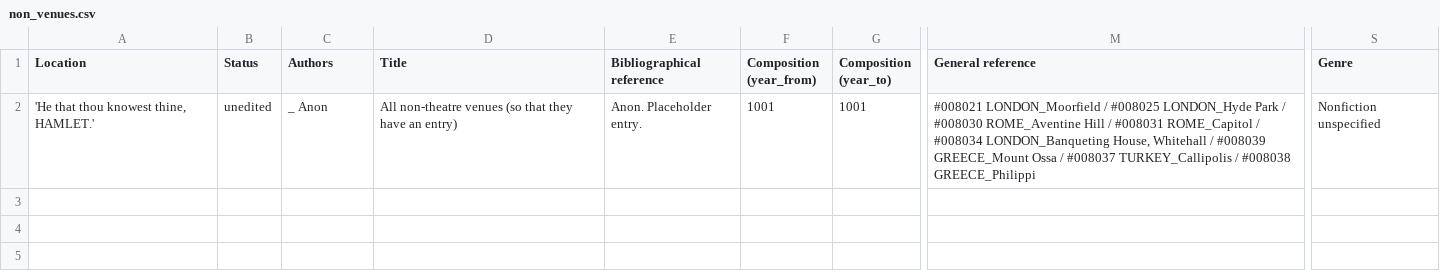
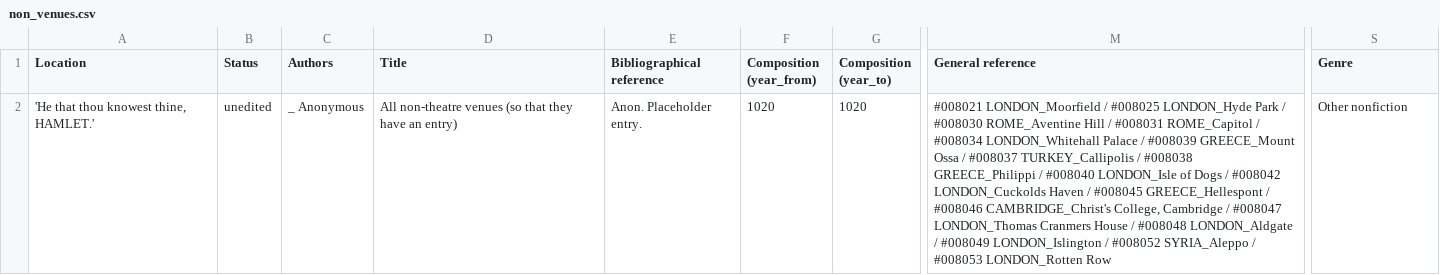
Before and after one commit to dhlab-basel/0826-wordweb-scripts, a CSV file: 01_prepare_scripts/csv/non_venues.csv, drawn as a sheet; only a part is shown, gaps mark what is left out; the diff names each change by its address in the sheet, - before the commit and + after, or states it on an @@ line.

```diff
--- a/01_prepare_scripts/csv/non_venues.csv
+++ b/01_prepare_scripts/csv/non_venues.csv
-C2 (Authors): _ Anon
+C2 (Authors): _ Anonymous
-F2 (Composition (year_from)): 1001
+F2 (Composition (year_from)): 1020
-G2 (Composition (year_to)): 1001
+G2 (Composition (year_to)): 1020
-M2 (General reference): …/ #008034 LONDON_Banqueting House, Whitehall / #008039 GREECE_Mount Ossa / #008037 TURKEY_Callipolis / #008038 GREECE_Philippi
+M2 (General reference): …/ #008034 LONDON_Whitehall Palace / #008039 GREECE_Mount Ossa / #008037 TURKEY_Callipolis / #008038 GREECE_Philippi / #008040 LONDON_Isle of Dogs / #008042 LONDON_Cuckolds Haven / #008045 GREECE_Hellespont / #008046 CAMBRIDGE_Christ's College, Cambridge / #008047 LONDON_Thomas Cranmers House / #008048 LONDON_Aldgate / #008049 LONDON_Islington / #008052 SYRIA_Aleppo / #008053 LONDON_Rotten Row
-S2 (Genre): Nonfiction unspecified
+S2 (Genre): Other nonfiction
```
Also changed, not shown: 01_prepare_scripts/csv/export_1.csv, 01_prepare_scripts/csv/export_2.csv, 25 other files.
